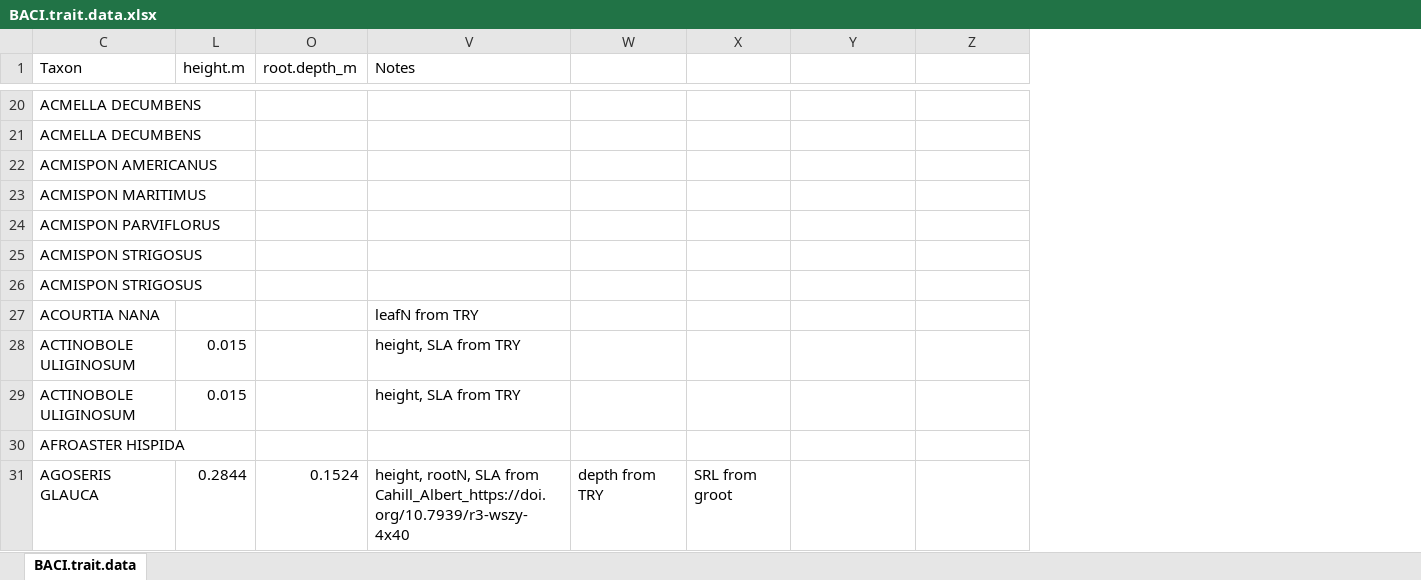
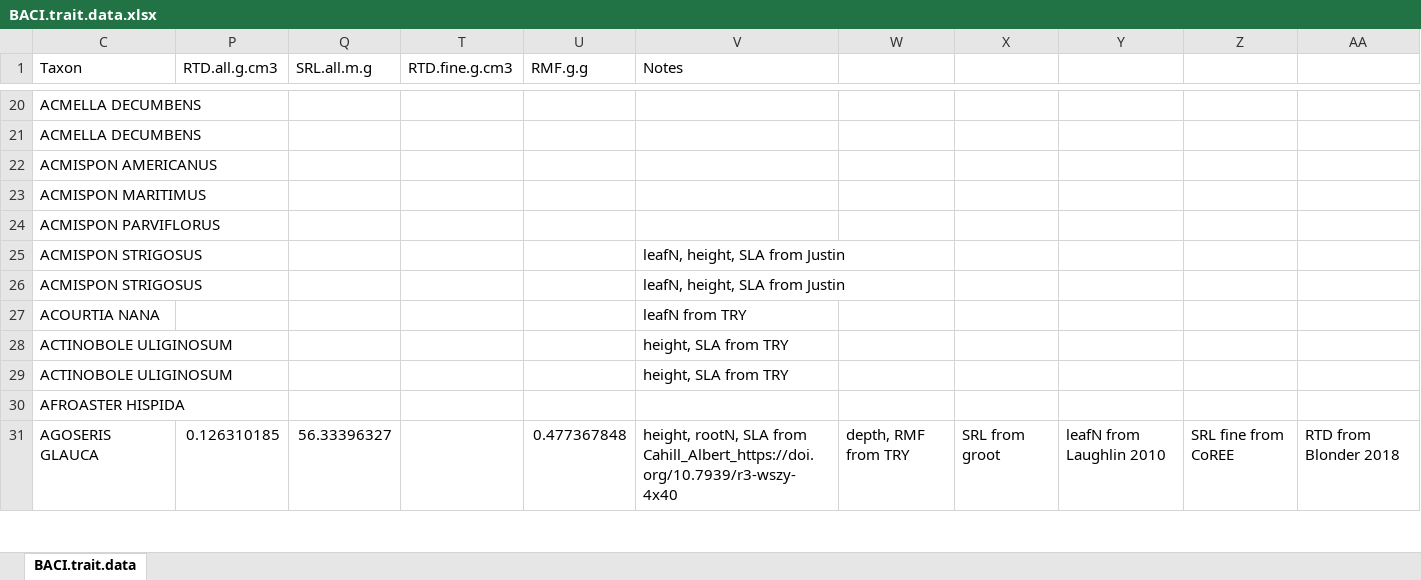
Before and after one commit to sjworthy/IDE.Traits, an Excel workbook: Formatted.Data/Revisions/BACI.trait.data.xlsx, sheet BACI.trait.data, drawn as a sheet; only a part is shown, gaps mark what is left out; values as stored, in another font and other column widths than the file's, no cell formats; removed rows and columns are numbered as before the commit, all else as after; the diff covers the shown part only; the diff names each change by its address in the sheet, - before the commit and + after, or states it on an @@ line.

Commit message:
more traits

```diff
--- a/Formatted.Data/Revisions/BACI.trait.data.xlsx (sheet BACI.trait.data)
+++ b/Formatted.Data/Revisions/BACI.trait.data.xlsx (sheet BACI.trait.data)
@@ column L (height.m) hidden, rows 28-31: 0.015 | 0.015 |  | 0.2844 @@
@@ column O (root.depth_m) hidden, row 31: 0.1524 @@
@@ column P (RTD.all.g.cm3) unhidden, row 31: 0.126310185 @@
@@ column Q (SRL.all.m.g) unhidden, row 31: 56.33396327 @@
@@ column T (RTD.fine.g.cm3) unhidden, empty @@
@@ column U (RMF.g.g) unhidden, row 31: 0.477367848 @@
+column AA, row 31: RTD from Blonder 2018
-V25:V26 (Notes): (empty)
+V25:V26 (Notes): leafN, height, SLA from Justin
-W31: depth from TRY
+W31: depth, RMF from TRY
-Y31: (empty)
+Y31: leafN from Laughlin 2010
-Z31: (empty)
+Z31: SRL fine from CoREE
```
Also changed, not shown: 1 added row, 1 removed row and 580 edited cells elsewhere in this sheet, cell formats, hidden cells, 3 other files.
